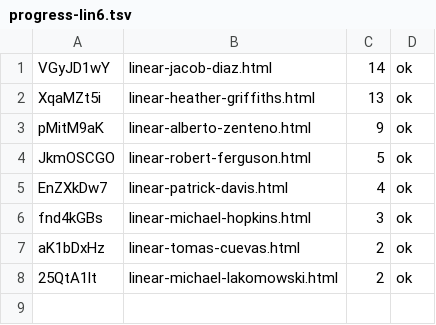
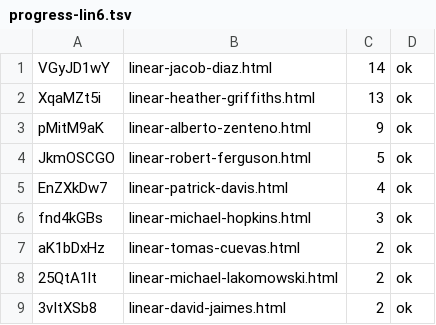
Before and after one commit to josephdittmanappraiser-ai/contractorupdates, a TSV file: work/runs/2026-10-26/progress-lin6.tsv, drawn as a sheet; the diff names each change by its address in the sheet, - before the commit and + after, or states it on an @@ line.

```diff
--- a/work/runs/2026-10-26/progress-lin6.tsv
+++ b/work/runs/2026-10-26/progress-lin6.tsv
+row 9: 3vItXSb8 | linear-david-jaimes.html | 2 | ok
```
Also changed, not shown: work/runs/2026-10-26/progress-lin1.tsv, work/runs/2026-10-26/progress-lin5.tsv, 4 other files.
